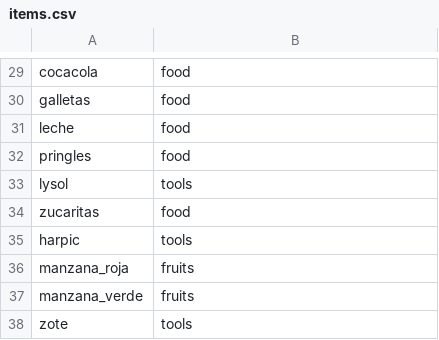
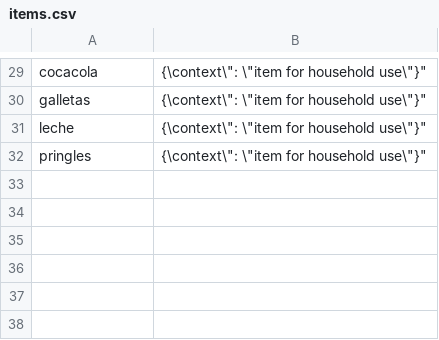
Before and after one commit to RoBorregos/home2, a CSV file: hri/packages/embeddings/embeddings/dataframes/items.csv, drawn as a sheet; only a part is shown, gaps mark what is left out; removed rows and columns are numbered as before the commit, all else as after; the diff covers the shown part only; the diff names each change by its address in the sheet, - before the commit and + after, or states it on an @@ line.

```diff
--- a/hri/packages/embeddings/embeddings/dataframes/items.csv
+++ b/hri/packages/embeddings/embeddings/dataframes/items.csv
-B29:B32: food
+B29:B32: {\context\": \"item for household use\"}"
-row 33: lysol | tools
-row 34: zucaritas | food
-row 35: harpic | tools
-row 36: manzana_roja | fruits
-row 37: manzana_verde | fruits
-row 38: zote | tools
```
Also changed, not shown: 1 added row, 1 removed row and 27 edited cells elsewhere in this file, 24 other files.
